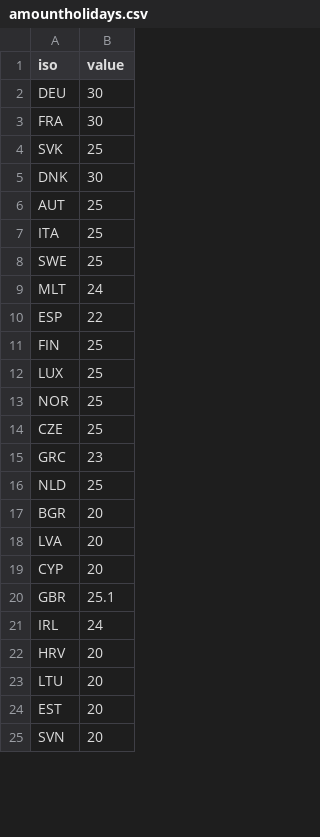
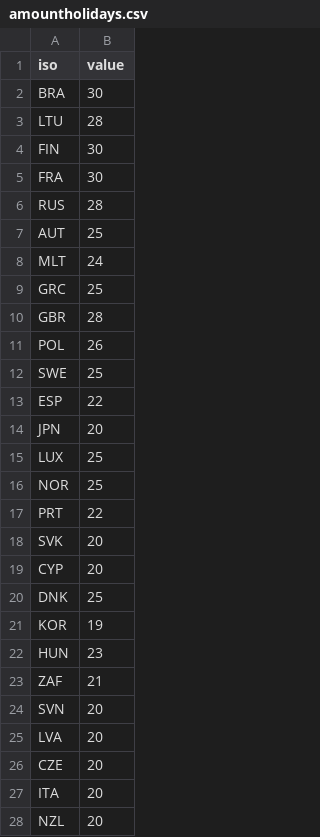
Before and after one commit to lokaler/globization, a CSV file: src/data/questionnaires/0716/datasets/amountholidays.csv, drawn as a sheet; only a part is shown; the diff covers the shown part only.

Commit message:
changed data amount holidays / added links explore

```diff
--- a/src/data/questionnaires/0716/datasets/amountholidays.csv
+++ b/src/data/questionnaires/0716/datasets/amountholidays.csv
@@ -1,25 +1,28 @@
 iso,value
-DEU,30
+BRA,30
+LTU,28
+FIN,30
 FRA,30
-SVK,25
-DNK,30
+RUS,28
 AUT,25
-ITA,25
+MLT,24
+GRC,25
+GBR,28
+POL,26
 SWE,25
-MLT,24
 ESP,22
-FIN,25
+JPN,20
 LUX,25
 NOR,25
-CZE,25
-GRC,23
-NLD,25
-BGR,20
+PRT,22
+SVK,20
+CYP,20
+DNK,25
+KOR,19
+HUN,23
+ZAF,21
+SVN,20
 LVA,20
-CYP,20
-GBR,25.1
-IRL,24
-HRV,20
-LTU,20
-EST,20
-SVN,20
+CZE,20
+ITA,20
+NZL,20
```
Also changed, not shown: 12 added rows and 2 removed rows elsewhere in this file, 1 other file.
